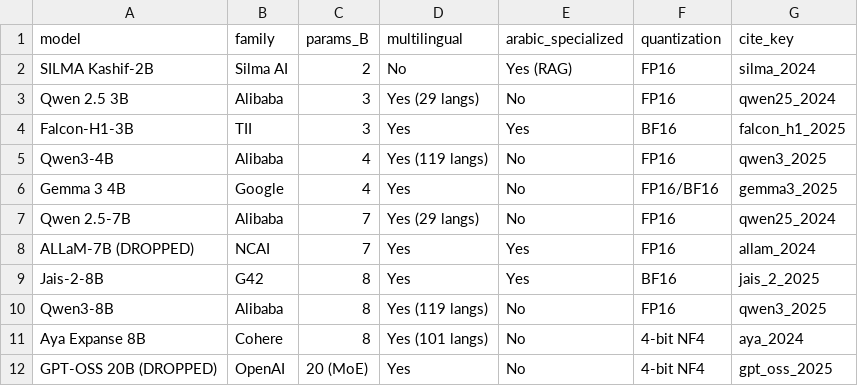
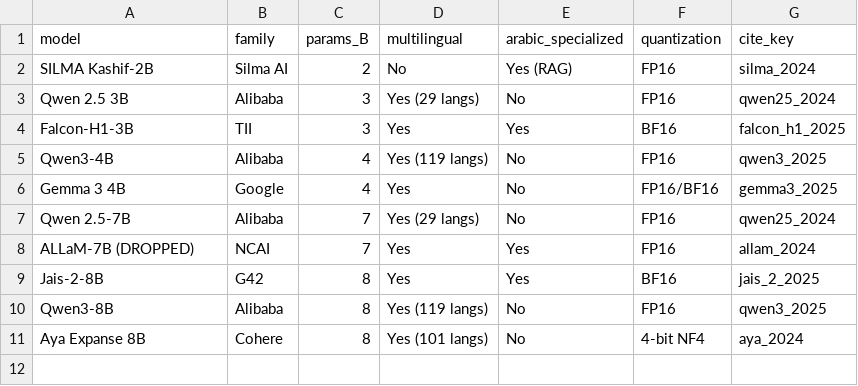
Before and after one commit to Osmanoor/graduation, a CSV file: thesis_figures/data/raw/table_2_2_models.csv, drawn as a sheet.

```diff
--- a/thesis_figures/data/raw/table_2_2_models.csv
+++ b/thesis_figures/data/raw/table_2_2_models.csv
@@ -11,2 +11 @@ Qwen3-8B,Alibaba,8,Yes (119 langs),No,FP16,qwen3_2025
 Aya Expanse 8B,Cohere,8,Yes (101 langs),No,4-bit NF4,aya_2024
-GPT-OSS 20B (DROPPED),OpenAI,20 (MoE),Yes,No,4-bit NF4,gpt_oss_2025
```
Also changed, not shown: 14 other files.
